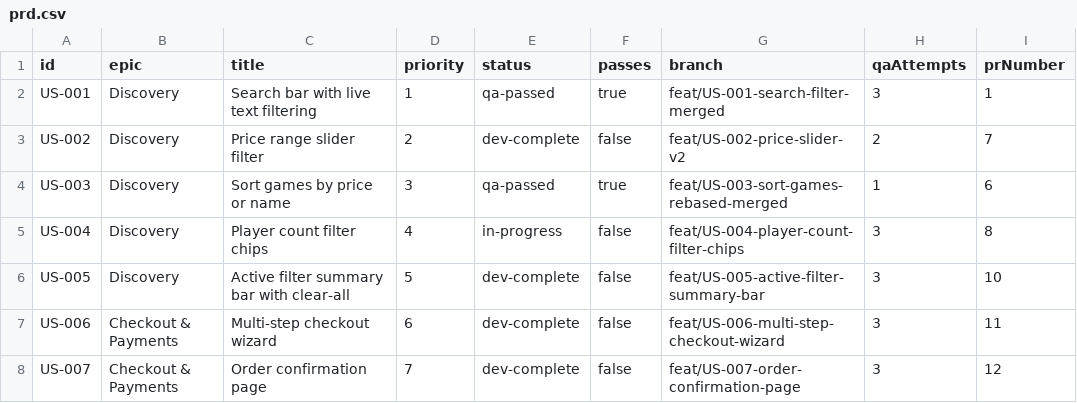
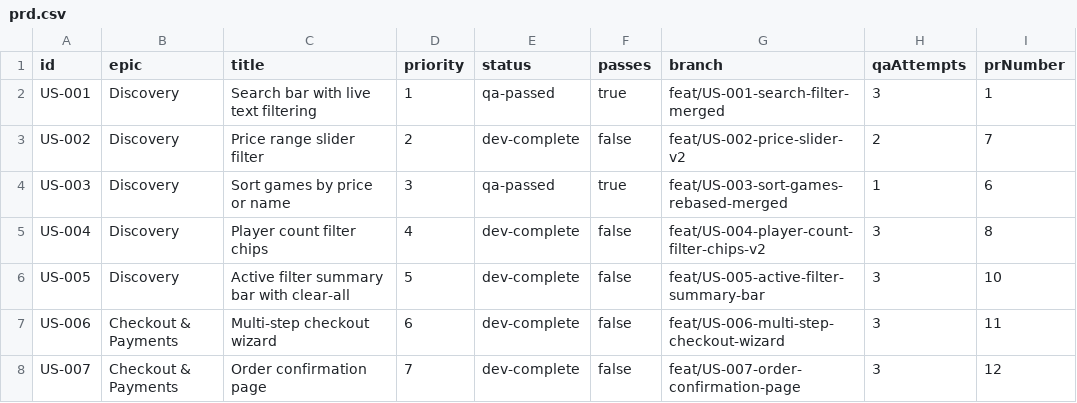
Before and after one commit to baburam1985/RentAGame, a CSV file: scripts/ralph/prd.csv, drawn as a sheet; only a part is shown.

```diff
--- a/scripts/ralph/prd.csv
+++ b/scripts/ralph/prd.csv
@@ -4,3 +4,3 @@ US-002,Discovery,Price range slider filter,2,dev-complete,false,feat/US-002-pric
 US-003,Discovery,Sort games by price or name,3,qa-passed,true,feat/US-003-sort-games-rebased-merged,1,6
-US-004,Discovery,Player count filter chips,4,in-progress,false,feat/US-004-player-count-filter-chips,3,8
+US-004,Discovery,Player count filter chips,4,dev-complete,false,feat/US-004-player-count-filter-chips-v2,3,8
 US-005,Discovery,Active filter summary bar with clear-all,5,dev-complete,false,feat/US-005-active-filter-summary-bar,3,10
```
Also changed, not shown: 2 other files.
